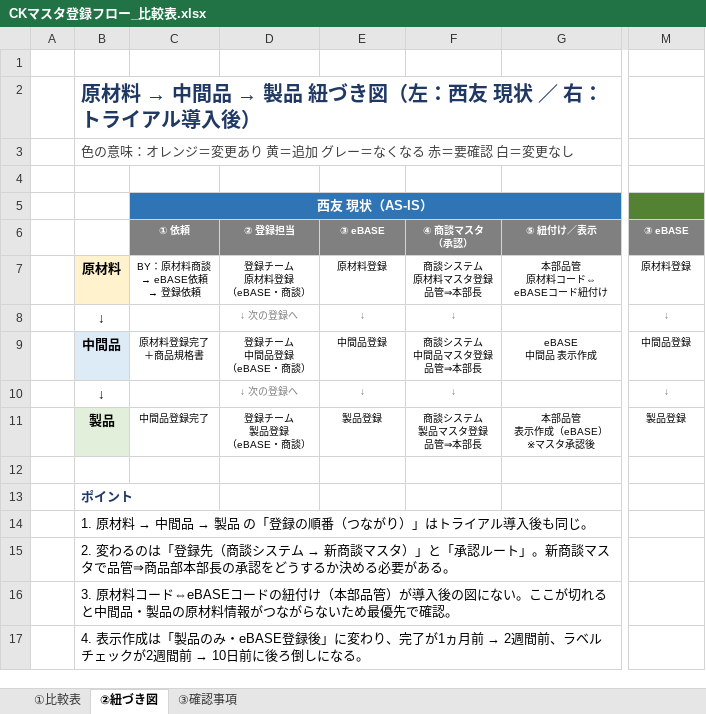
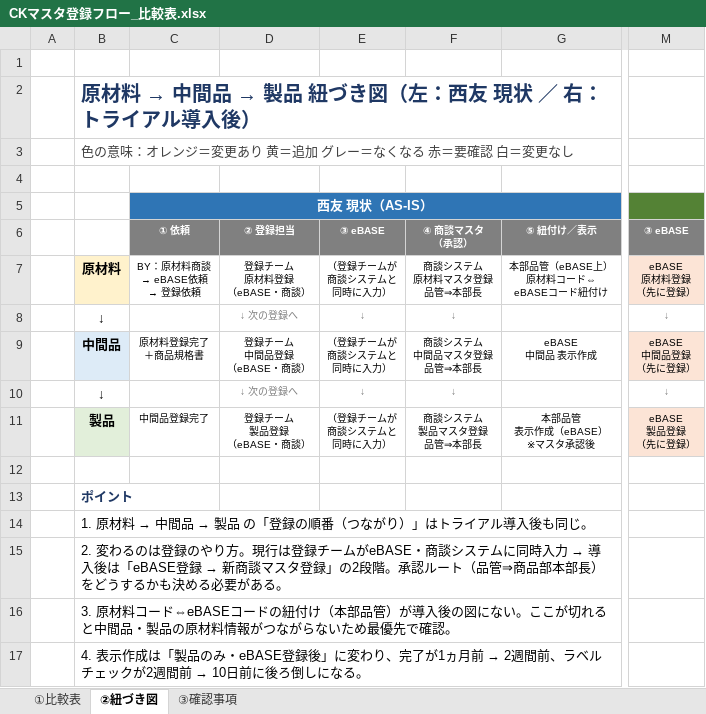
Before and after one commit to tanakashuhei-dotcom/shuhei0208, an Excel workbook: 西友若菜_CKマスタ登録/CKマスタ登録フロー_比較表.xlsx, sheet ②紐づき図, drawn as a sheet; only a part is shown, gaps mark what is left out; values as stored, in another font and other column widths than the file's, no borders; ↵ is a line break in a cell; the diff names each change by its address in the sheet, - before the commit and + after, or states it on an @@ line.

```diff
--- a/西友若菜_CKマスタ登録/CKマスタ登録フロー_比較表.xlsx (sheet ②紐づき図)
+++ b/西友若菜_CKマスタ登録/CKマスタ登録フロー_比較表.xlsx (sheet ②紐づき図)
-E7: 原材料登録
+E7: （登録チームが ↵ 商談システムと ↵ 同時に入力）
-G7: 本部品管 ↵ 原材料コード⇔ ↵ eBASEコード紐付け
+G7: 本部品管（eBASE上） ↵ 原材料コード⇔ ↵ eBASEコード紐付け
-M7: 原材料登録
+M7: eBASE ↵ 原材料登録 ↵ （先に登録）
-M7 fill: none
+M7 fill: #FCE4D6
-E9: 中間品登録
+E9: （登録チームが ↵ 商談システムと ↵ 同時に入力）
-M9: 中間品登録
+M9: eBASE ↵ 中間品登録 ↵ （先に登録）
-M9 fill: none
+M9 fill: #FCE4D6
-E11: 製品登録
+E11: （登録チームが ↵ 商談システムと ↵ 同時に入力）
-M11: 製品登録
+M11: eBASE ↵ 製品登録 ↵ （先に登録）
-M11 fill: none
+M11 fill: #FCE4D6
@@ B15: …わるのは「登録先（商談システム → 新商談マスタ）」と「承認ルート」。新商談マスタで品管⇒商品部本部長の承認をどうするか決める必… → …わるのは登録のやり方。現行は登録チームがeBASE・商談システムに同時入力 → 導入後は「eBASE登録 → 新商談マスタ登録」の2段階。承認ルート（品管⇒商品部本部長）をどうするかも決める必… @@
```
Also changed, not shown: sheet ①比較表.
